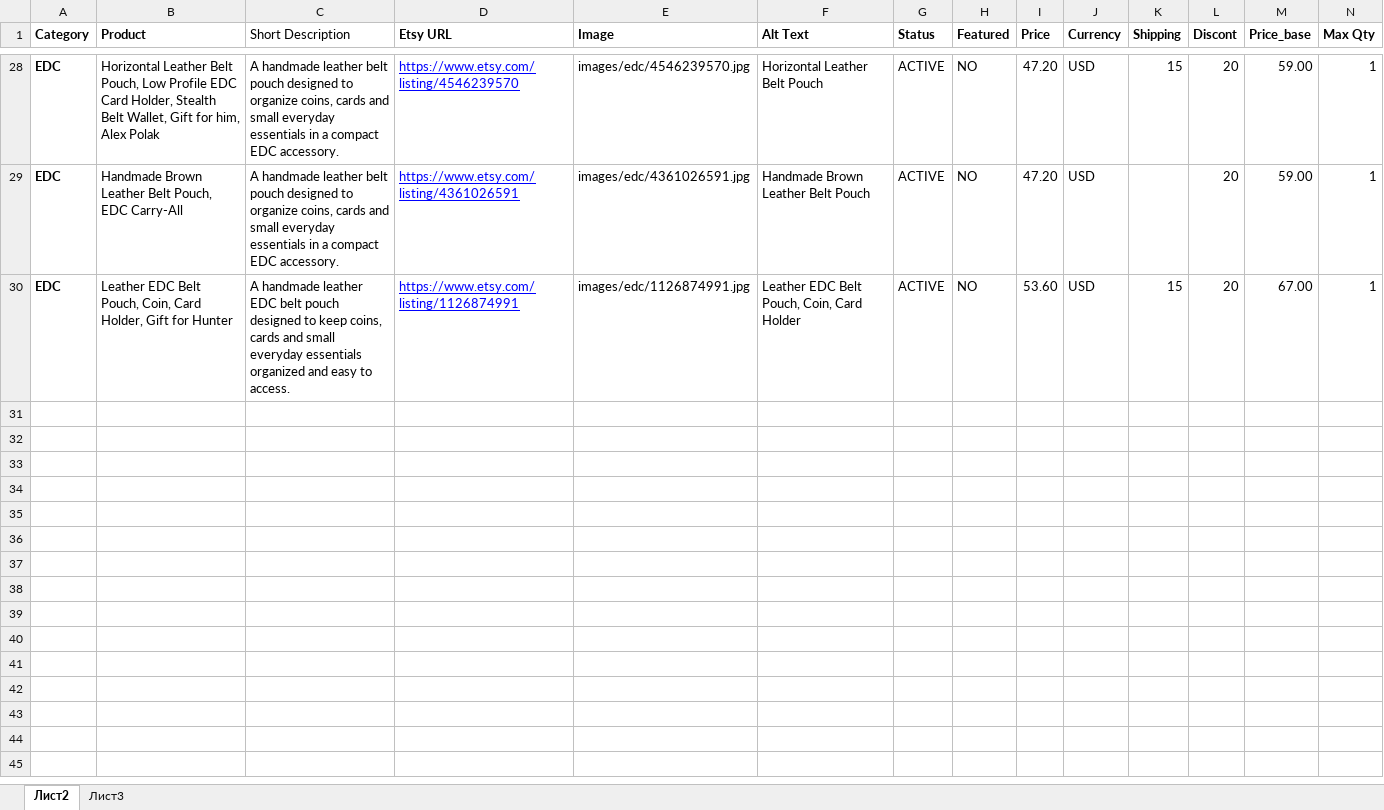
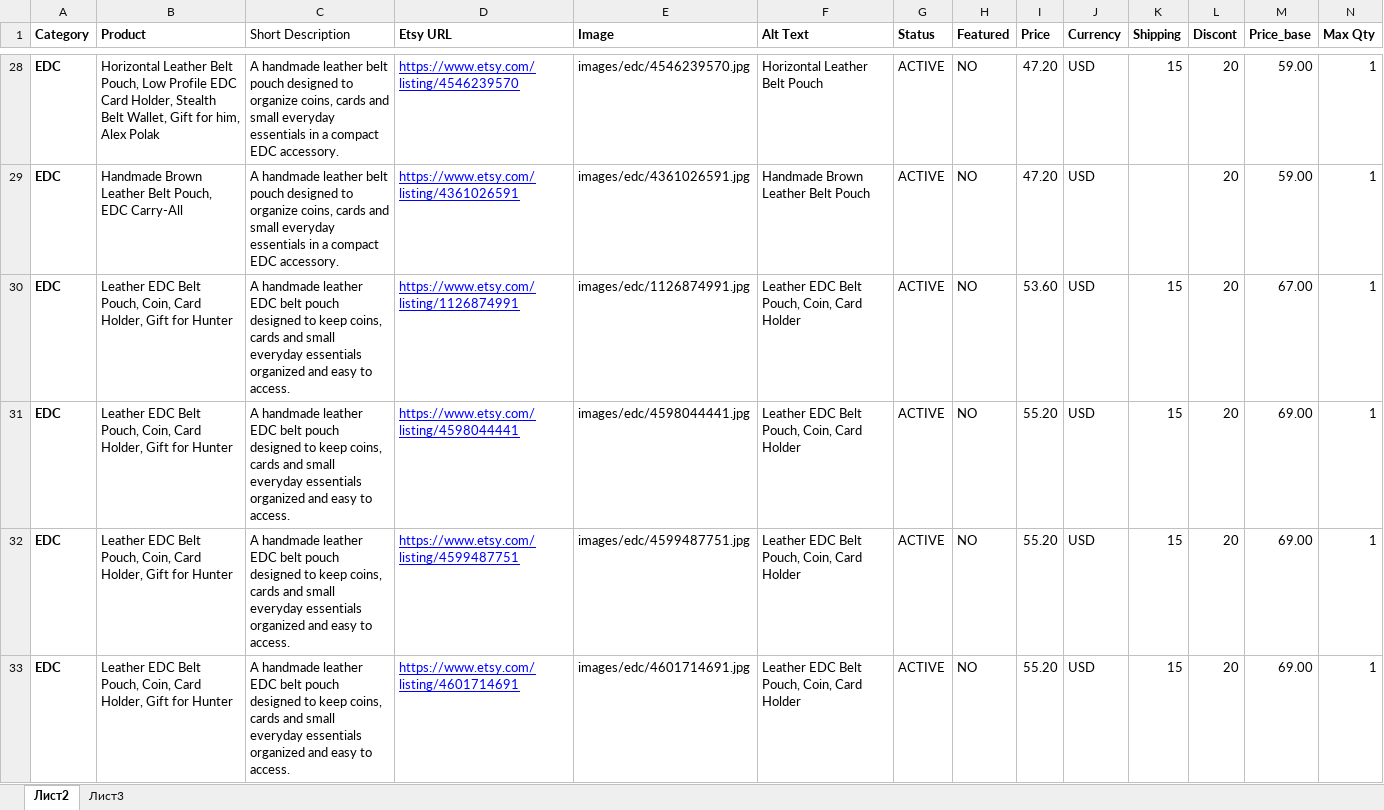
Before and after one commit to Alex-goodvin/leatherbagskingdom, an Excel workbook: goods(4).xlsx, sheet Лист2, drawn as a sheet; only a part is shown, gaps mark what is left out; values as stored, in another font and other column widths than the file's, no borders; rows hold the shown columns only; the diff names each change by its address in the sheet, - before the commit and + after, or states it on an @@ line.

Commit message:
Add three new leather EDC products

```diff
--- a/goods(4).xlsx (sheet Лист2)
+++ b/goods(4).xlsx (sheet Лист2)
+row 31: EDC | Leather EDC Belt Pouch, Coin, Card Holder, Gift for Hunter | A handmade leather EDC belt pouch designed to keep coins, cards and small everyday essentials organized and easy to access. | https://www.etsy.com/listing/4598044441 | images/edc/4598044441.jpg | Leather EDC Belt Pouch, Coin, Card Holder | ACTIVE | NO | 55.20 | USD | 15 | 20 | 69.00 | 1
+row 32: EDC | Leather EDC Belt Pouch, Coin, Card Holder, Gift for Hunter | A handmade leather EDC belt pouch designed to keep coins, cards and small everyday essentials organized and easy to access. | https://www.etsy.com/listing/4599487751 | images/edc/4599487751.jpg | Leather EDC Belt Pouch, Coin, Card Holder | ACTIVE | NO | 55.20 | USD | 15 | 20 | 69.00 | 1
+row 33: EDC | Leather EDC Belt Pouch, Coin, Card Holder, Gift for Hunter | A handmade leather EDC belt pouch designed to keep coins, cards and small everyday essentials organized and easy to access. | https://www.etsy.com/listing/4601714691 | images/edc/4601714691.jpg | Leather EDC Belt Pouch, Coin, Card Holder | ACTIVE | NO | 55.20 | USD | 15 | 20 | 69.00 | 1
```
Also changed, not shown: 24 other files.
